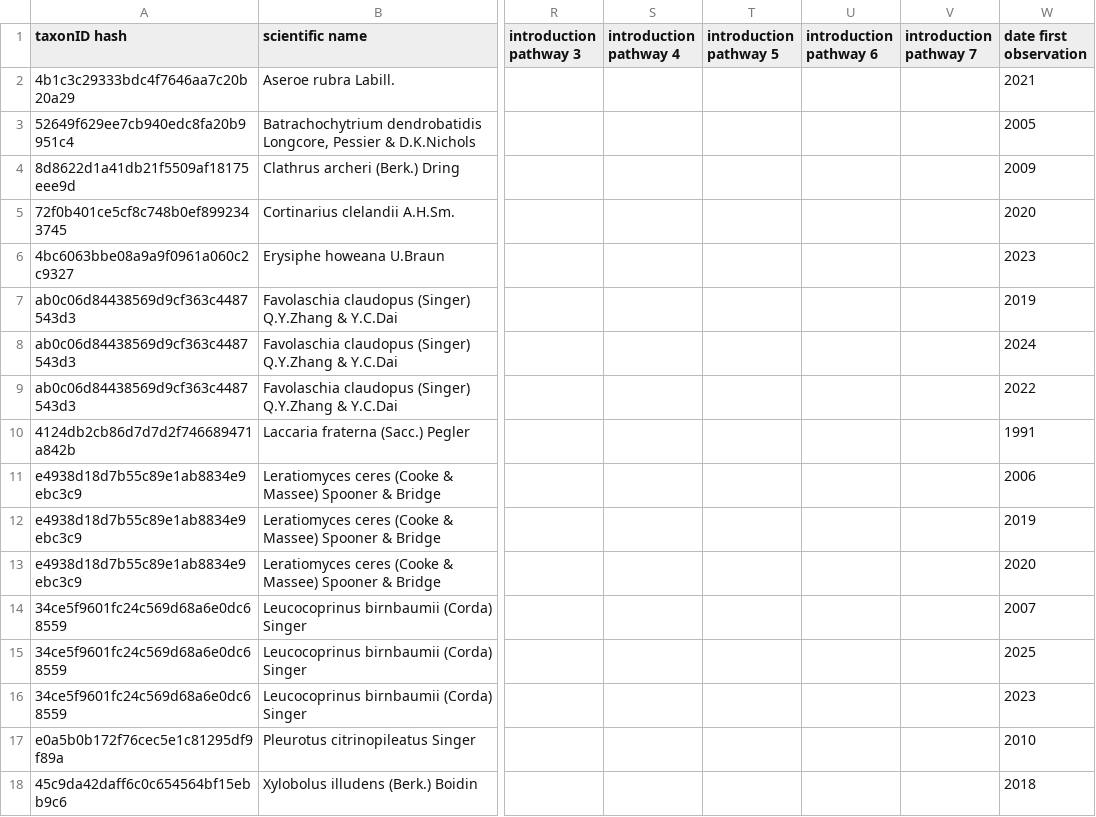
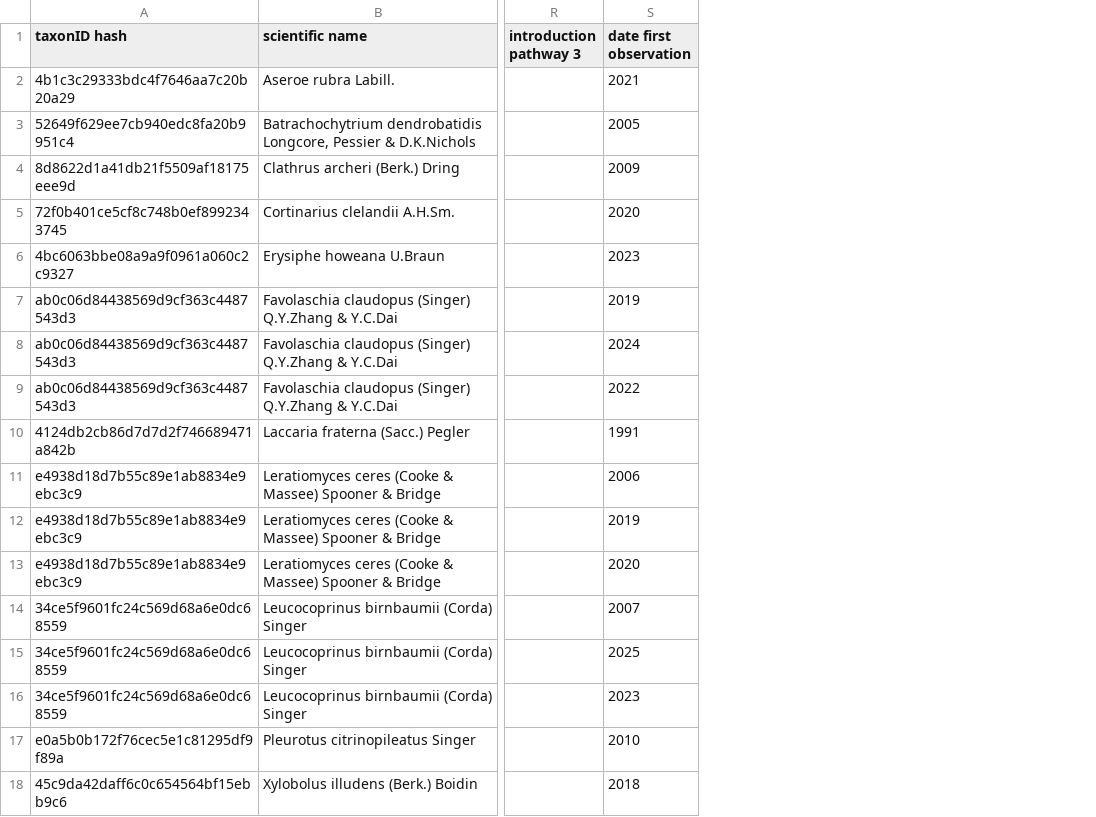
Before and after one commit to onestop-project/alien-fungi-portugal, a CSV file: data/raw/raw_data.csv, drawn as a sheet; only a part is shown, gaps mark what is left out; the diff names each change by its address in the sheet, - before the commit and + after, or states it on an @@ line.

```diff
--- a/data/raw/raw_data.csv
+++ b/data/raw/raw_data.csv
-column S (introduction pathway 4), empty
-column T (introduction pathway 5), empty
-column U (introduction pathway 6), empty
-column V (introduction pathway 7), empty
```
Also changed, not shown: data/processed/taxon.csv.
